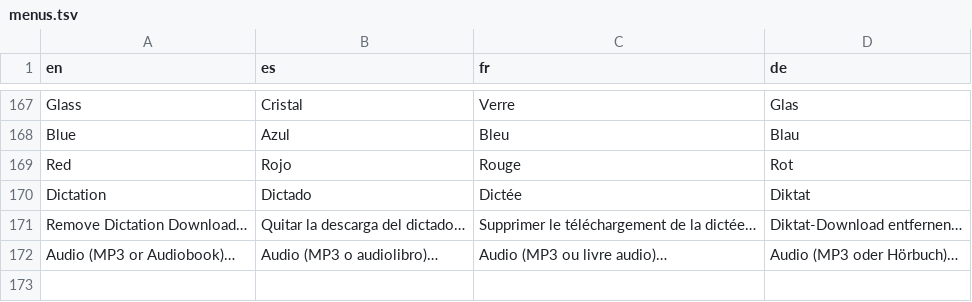
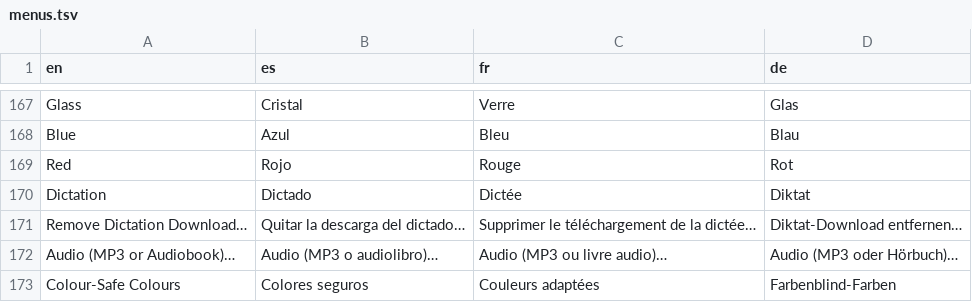
Before and after one commit to neogentrics/neo-markdown-reader, a TSV file: src/locales/source/menus.tsv, drawn as a sheet; only a part is shown, gaps mark what is left out.

```diff
--- a/src/locales/source/menus.tsv
+++ b/src/locales/source/menus.tsv
@@ -172 +172,2 @@ Remove Dictation Download…	Quitar la descarga del dictado…	Supprimer le tél
 Audio (MP3 or Audiobook)…	Audio (MP3 o audiolibro)…	Audio (MP3 ou livre audio)…	Audio (MP3 oder Hörbuch)…
+Colour-Safe Colours	Colores seguros	Couleurs adaptées	Farbenblind-Farben
```
Also changed, not shown: src/locales/source/page.tsv, 24 other files.
